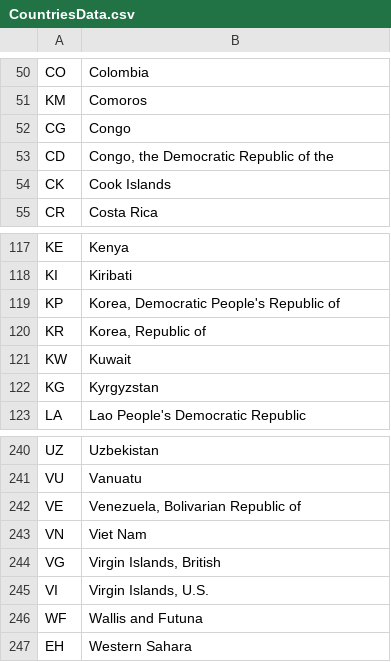
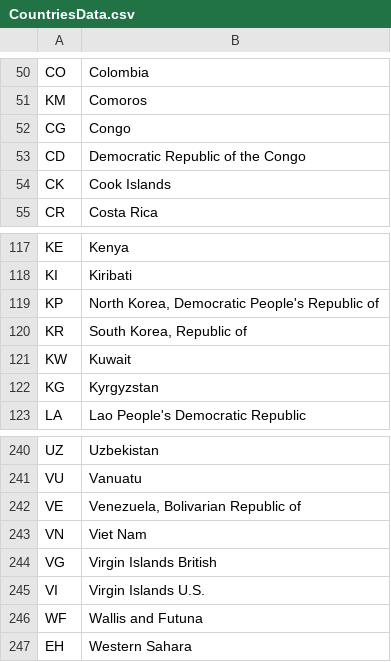
Before and after one commit to MagmaWorks/Taxonomy, a CSV file: Countries/CountryGenerator/CountriesData.csv, drawn as a sheet; only a part is shown, gaps mark what is left out.

Commit message:
Add country enum and minor country data fixes

```diff
--- a/Countries/CountryGenerator/CountriesData.csv
+++ b/Countries/CountryGenerator/CountriesData.csv
@@ -52,3 +52,3 @@ KM,Comoros
 CG,Congo
-CD,"Congo, the Democratic Republic of the"
+CD,Democratic Republic of the Congo
 CK,Cook Islands
@@ -118,4 +118,4 @@ KE,Kenya
 KI,Kiribati
-KP,"Korea, Democratic People's Republic of"
-KR,"Korea, Republic of"
+KP,"North Korea, Democratic People's Republic of"
+KR,"South Korea, Republic of"
 KW,Kuwait
@@ -243,4 +243,4 @@ VE,"Venezuela, Bolivarian Republic of"
 VN,Viet Nam
-VG,"Virgin Islands, British"
-VI,"Virgin Islands, U.S."
+VG,"Virgin Islands British"
+VI,"Virgin Islands U.S."
 WF,Wallis and Futuna
```
Also changed, not shown: 9 other files.
